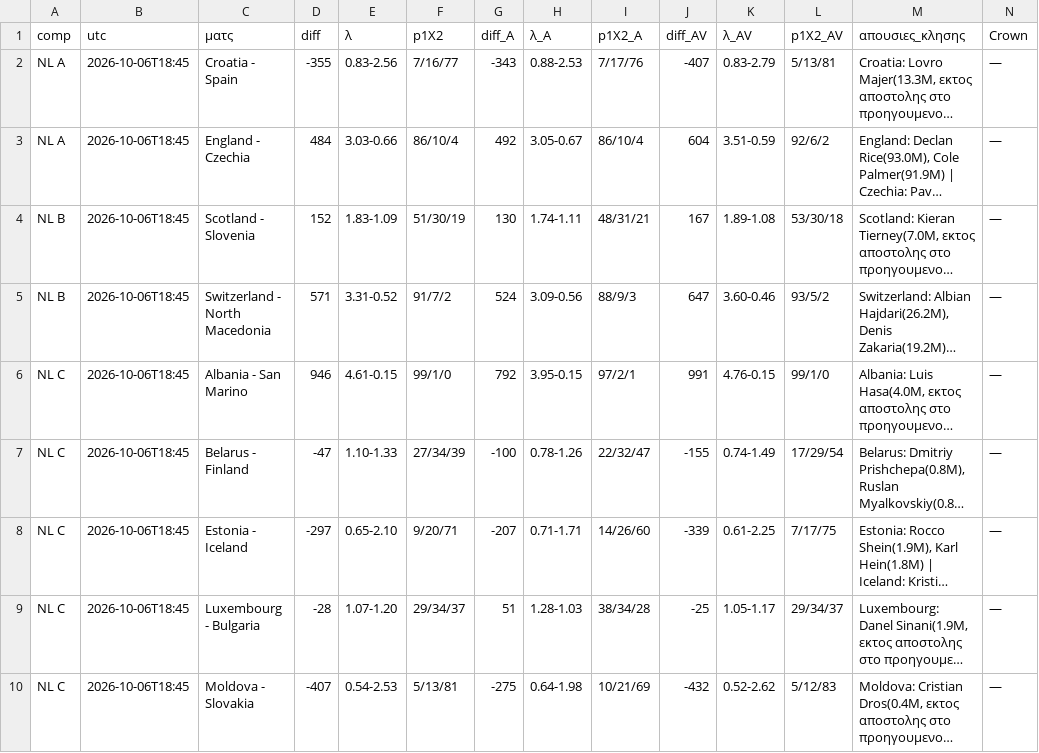
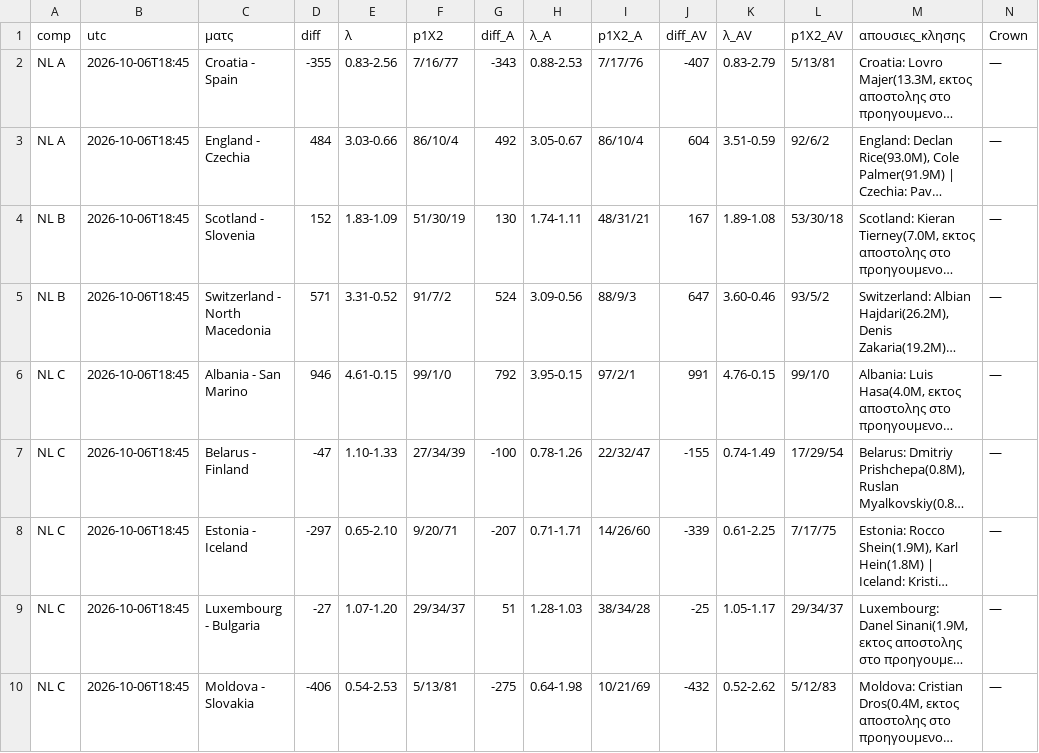
Before and after one commit to stelios1891-afk/xg-dashboard, a CSV file: intl_nl_shadow_2627.csv, drawn as a sheet; long unchanged cells end in …; the diff names each change by its address in the sheet, - before the commit and + after, or states it on an @@ line.

```diff
--- a/intl_nl_shadow_2627.csv
+++ b/intl_nl_shadow_2627.csv
-D9 (diff): -28
+D9 (diff): -27
-D10 (diff): -407
+D10 (diff): -406
```
Also changed, not shown: intl_nl_overs_2627.csv, intl_projections.csv, 3 other files.
